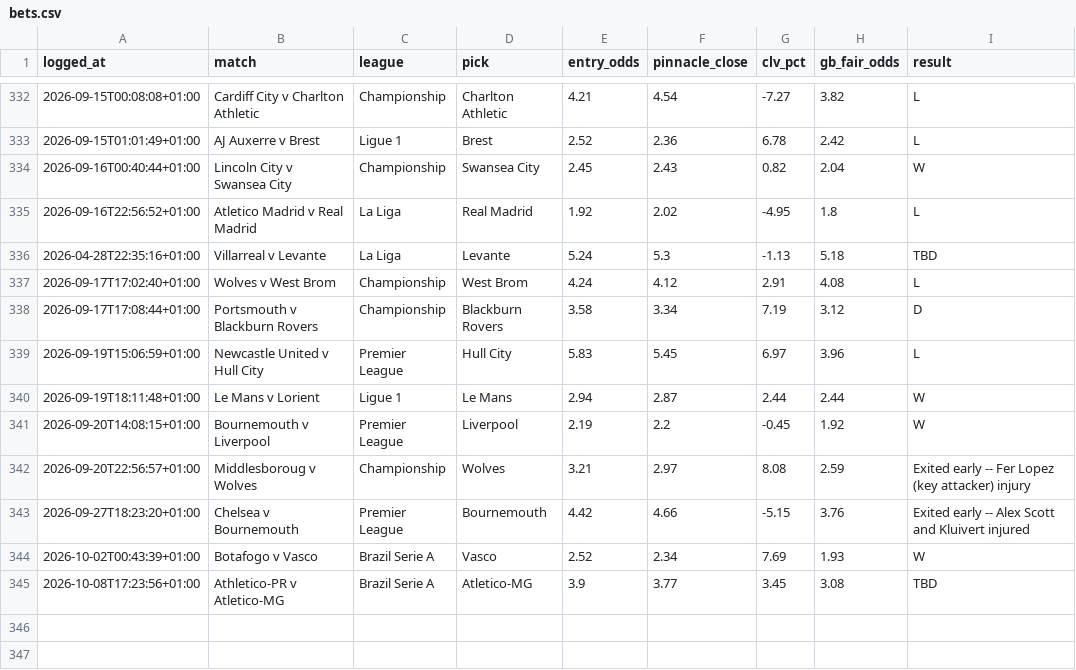
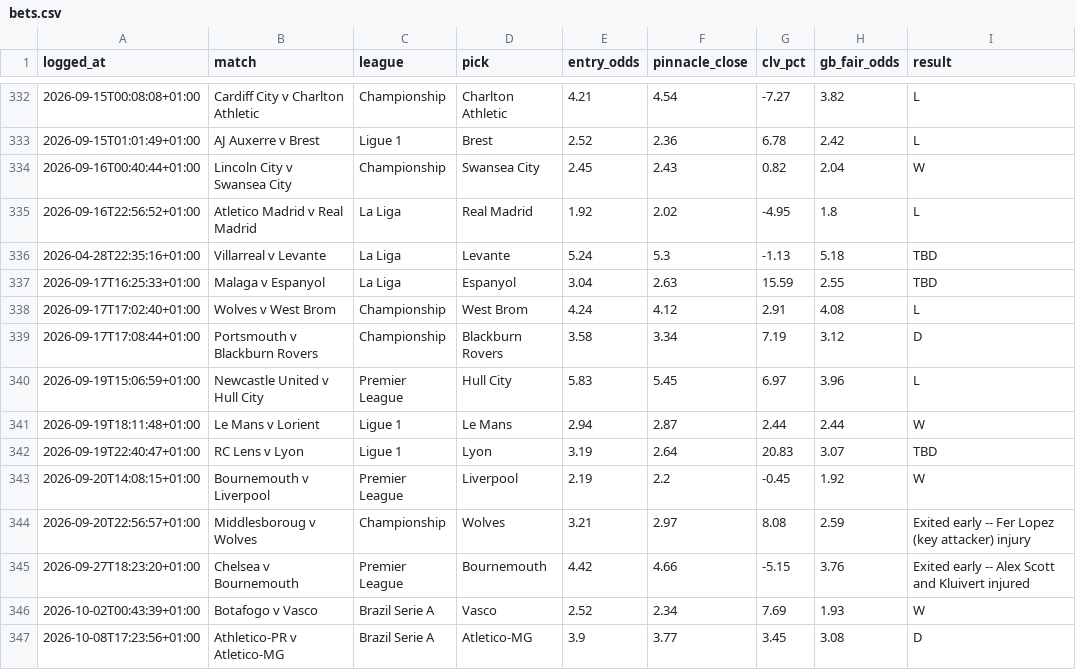
Before and after one commit to Rodzzinho/gamebreaker-dashboard, a CSV file: data/bets.csv, drawn as a sheet; only a part is shown, gaps mark what is left out.

```diff
--- a/data/bets.csv
+++ b/data/bets.csv
@@ -336,2 +336,3 @@ logged_at,match,league,pick,entry_odds,pinnacle_close,clv_pct,gb_fair_odds,resul
 2026-04-28T22:35:16+01:00,Villarreal v Levante,La Liga,Levante,5.24,5.3,-1.13,5.18,TBD
+2026-09-17T16:25:33+01:00,Malaga v Espanyol,La Liga,Espanyol,3.04,2.63,15.59,2.55,TBD
 2026-09-17T17:02:40+01:00,Wolves v West Brom,Championship,West Brom,4.24,4.12,2.91,4.08,L
@@ -340,2 +341,3 @@ logged_at,match,league,pick,entry_odds,pinnacle_close,clv_pct,gb_fair_odds,resul
 2026-09-19T18:11:48+01:00,Le Mans v Lorient,Ligue 1,Le Mans,2.94,2.87,2.44,2.44,W
+2026-09-19T22:40:47+01:00,RC Lens v Lyon,Ligue 1,Lyon,3.19,2.64,20.83,3.07,TBD
 2026-09-20T14:08:15+01:00,Bournemouth v Liverpool,Premier League,Liverpool,2.19,2.2,-0.45,1.92,W
@@ -344,2 +346,2 @@ logged_at,match,league,pick,entry_odds,pinnacle_close,clv_pct,gb_fair_odds,resul
 2026-10-02T00:43:39+01:00,Botafogo v Vasco,Brazil Serie A,Vasco,2.52,2.34,7.69,1.93,W
-2026-10-08T17:23:56+01:00,Athletico-PR v Atletico-MG,Brazil Serie A,Atletico-MG,3.9,3.77,3.45,3.08,TBD
+2026-10-08T17:23:56+01:00,Athletico-PR v Atletico-MG,Brazil Serie A,Atletico-MG,3.9,3.77,3.45,3.08,D
```
Also changed, not shown: 2 other files.
